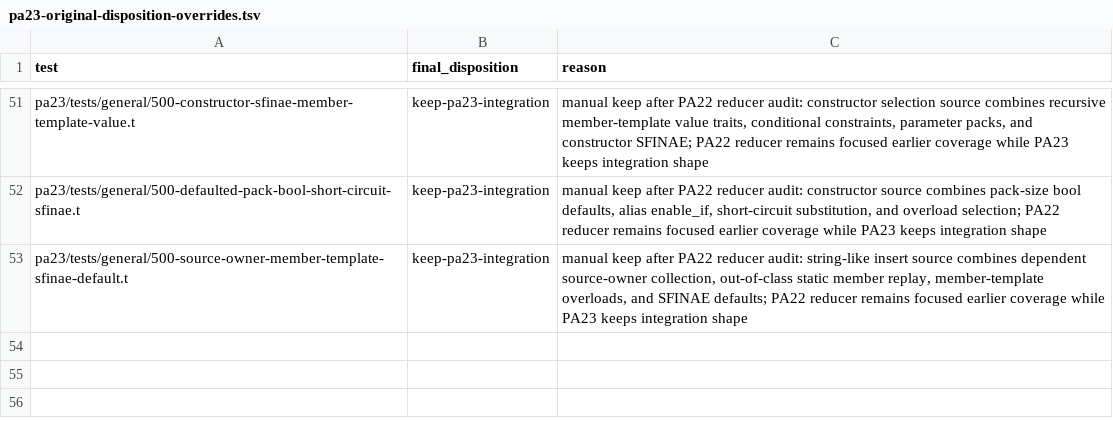
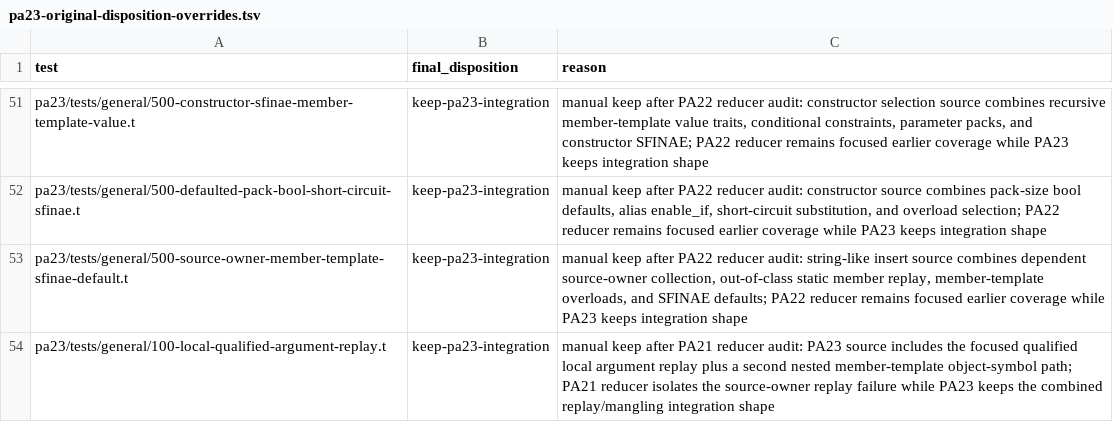
Before and after one commit to vishvananda/cppgm-extended, a TSV file: analysis/pa23-original-disposition-overrides.tsv, drawn as a sheet; only a part is shown, gaps mark what is left out.

Commit message:
pa23: retire duplicate qualified replay originals

```diff
--- a/analysis/pa23-original-disposition-overrides.tsv
+++ b/analysis/pa23-original-disposition-overrides.tsv
@@ -53 +53,2 @@ pa23/tests/general/500-defaulted-pack-bool-short-circuit-sfinae.t	keep-pa23-inte
 pa23/tests/general/500-source-owner-member-template-sfinae-default.t	keep-pa23-integration	manual keep after PA22 reducer audit: string-like insert source combines dependent source-owner collection, out-of-class static member replay, member-template overloads, and SFINAE defaults; PA22 reducer remains focused earlier coverage while PA23 keeps integration shape
+pa23/tests/general/100-local-qualified-argument-replay.t	keep-pa23-integration	manual keep after PA21 reducer audit: PA23 source includes the focused qualified local argument replay plus a second nested member-template object-symbol path; PA21 reducer isolates the source-owner replay failure while PA23 keeps the combined replay/mangling integration shape
```
Also changed, not shown: 15 other files.
